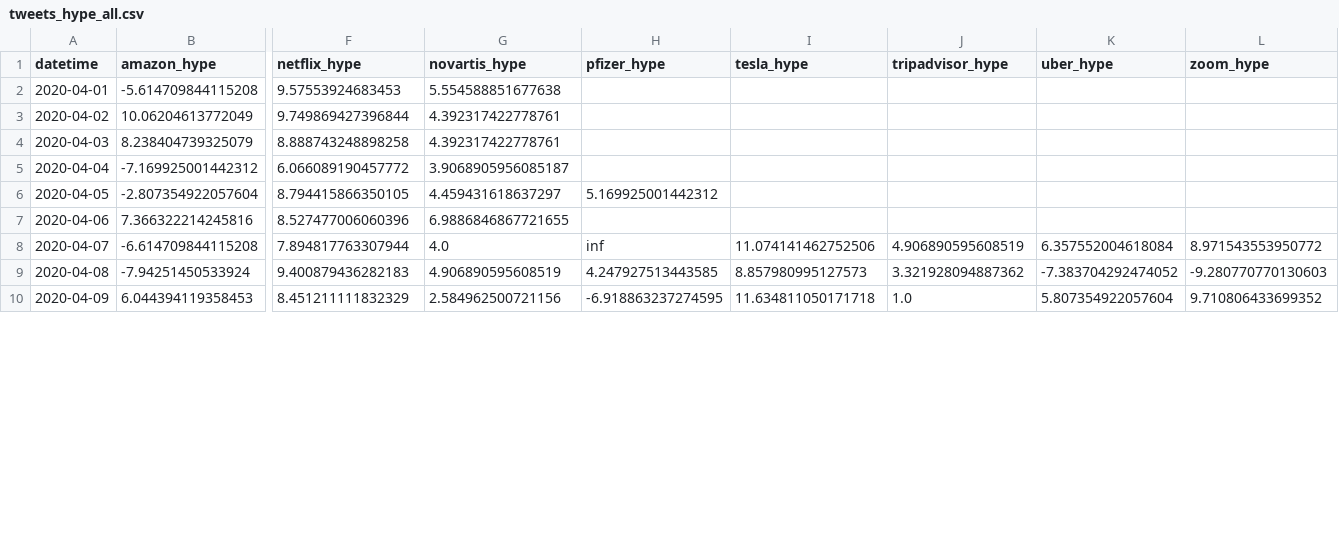
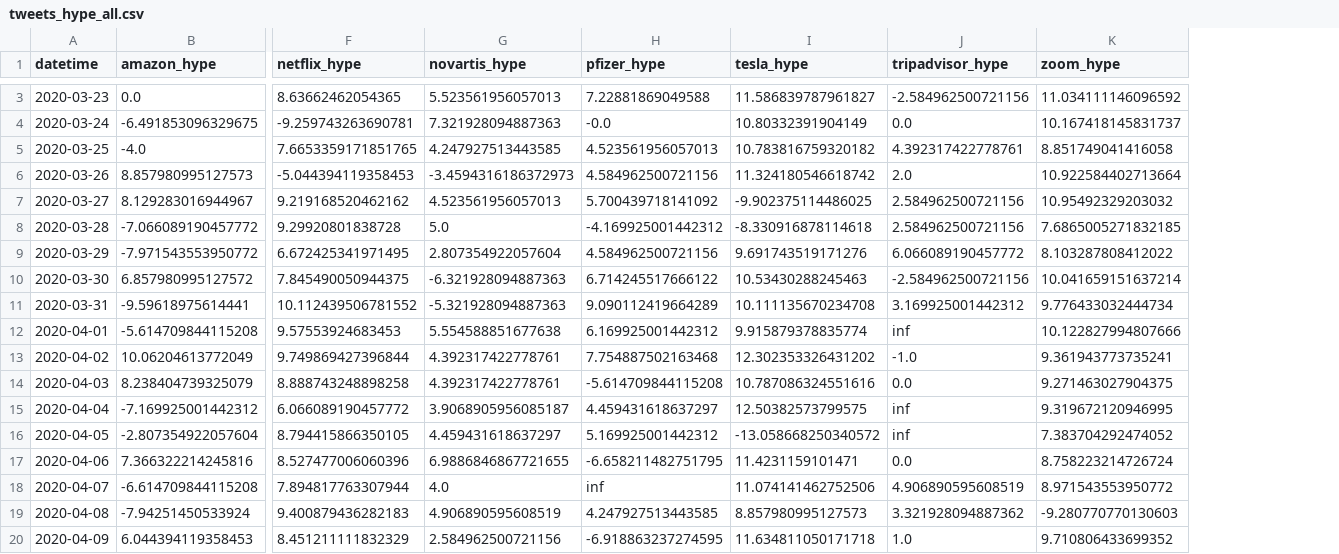
Before and after one commit to hypefyn/hypefyn, a CSV file: data/tweets_hype_all.csv, drawn as a sheet; only a part is shown, gaps mark what is left out; removed rows and columns are numbered as before the commit, all else as after; rows hold the shown columns only; the diff covers the shown part only; the diff names each change by its address in the sheet, - before the commit and + after, or states it on an @@ line.

```diff
--- a/data/tweets_hype_all.csv
+++ b/data/tweets_hype_all.csv
-column K (uber_hype), rows 8-10: 6.357552004618084 | -7.383704292474052 | 5.807354922057604
+row 3: 2020-03-23 | 0.0 | 8.63662462054365 | 5.523561956057013 | 7.22881869049588 | 11.586839787961827 | -2.584962500721156 | 11.034111146096592
+row 4: 2020-03-24 | -6.491853096329675 | -9.259743263690781 | 7.321928094887363 | -0.0 | 10.80332391904149 | 0.0 | 10.167418145831737
+row 5: 2020-03-25 | -4.0 | 7.6653359171851765 | 4.247927513443585 | 4.523561956057013 | 10.783816759320182 | 4.392317422778761 | 8.851749041416058
+row 6: 2020-03-26 | 8.857980995127573 | -5.044394119358453 | -3.4594316186372973 | 4.584962500721156 | 11.324180546618742 | 2.0 | 10.922584402713664
+row 7: 2020-03-27 | 8.129283016944967 | 9.219168520462162 | 4.523561956057013 | 5.700439718141092 | -9.902375114486025 | 2.584962500721156 | 10.95492329203032
+row 8: 2020-03-28 | -7.066089190457772 | 9.29920801838728 | 5.0 | -4.169925001442312 | -8.330916878114618 | 2.584962500721156 | 7.6865005271832185
+row 9: 2020-03-29 | -7.971543553950772 | 6.672425341971495 | 2.807354922057604 | 4.584962500721156 | 9.691743519171276 | 6.066089190457772 | 8.103287808412022
+row 10: 2020-03-30 | 6.857980995127572 | 7.845490050944375 | -6.321928094887363 | 6.714245517666122 | 10.53430288245463 | -2.584962500721156 | 10.041659151637214
+row 11: 2020-03-31 | -9.59618975614441 | 10.112439506781552 | -5.321928094887363 | 9.090112419664289 | 10.111135670234708 | 3.169925001442312 | 9.776433032444734
-H12 (pfizer_hype): (empty)
+H12 (pfizer_hype): 6.169925001442312
-I12 (tesla_hype): (empty)
+I12 (tesla_hype): 9.915879378835774
-J12 (tripadvisor_hype): (empty)
+J12 (tripadvisor_hype): inf
-K12 (zoom_hype): (empty)
+K12 (zoom_hype): 10.122827994807666
-H13 (pfizer_hype): (empty)
+H13 (pfizer_hype): 7.754887502163468
-I13 (tesla_hype): (empty)
+I13 (tesla_hype): 12.302353326431202
-J13 (tripadvisor_hype): (empty)
+J13 (tripadvisor_hype): -1.0
-K13 (zoom_hype): (empty)
+K13 (zoom_hype): 9.361943773735241
-H14 (pfizer_hype): (empty)
+H14 (pfizer_hype): -5.614709844115208
-I14 (tesla_hype): (empty)
+I14 (tesla_hype): 10.787086324551616
-J14 (tripadvisor_hype): (empty)
+J14 (tripadvisor_hype): 0.0
-K14 (zoom_hype): (empty)
+K14 (zoom_hype): 9.271463027904375
-H15 (pfizer_hype): (empty)
+H15 (pfizer_hype): 4.459431618637297
-I15 (tesla_hype): (empty)
+I15 (tesla_hype): 12.50382573799575
-J15:J16 (tripadvisor_hype): (empty)
+J15:J16 (tripadvisor_hype): inf
-K15 (zoom_hype): (empty)
+K15 (zoom_hype): 9.319672120946995
-I16 (tesla_hype): (empty)
+I16 (tesla_hype): -13.058668250340572
-K16 (zoom_hype): (empty)
+K16 (zoom_hype): 7.383704292474052
-H17 (pfizer_hype): (empty)
+H17 (pfizer_hype): -6.658211482751795
-I17 (tesla_hype): (empty)
+I17 (tesla_hype): 11.4231159101471
-J17 (tripadvisor_hype): (empty)
+J17 (tripadvisor_hype): 0.0
-K17 (zoom_hype): (empty)
+K17 (zoom_hype): 8.758223214726724
```
Also changed, not shown: 3 added rows elsewhere in this file, 1 other file.
